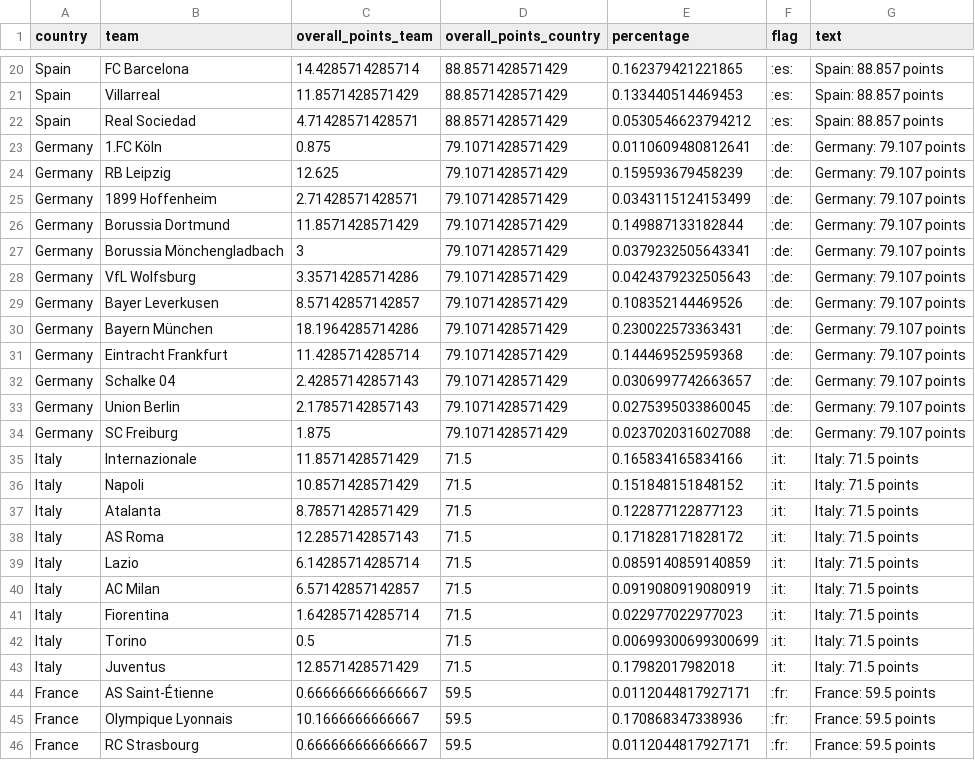
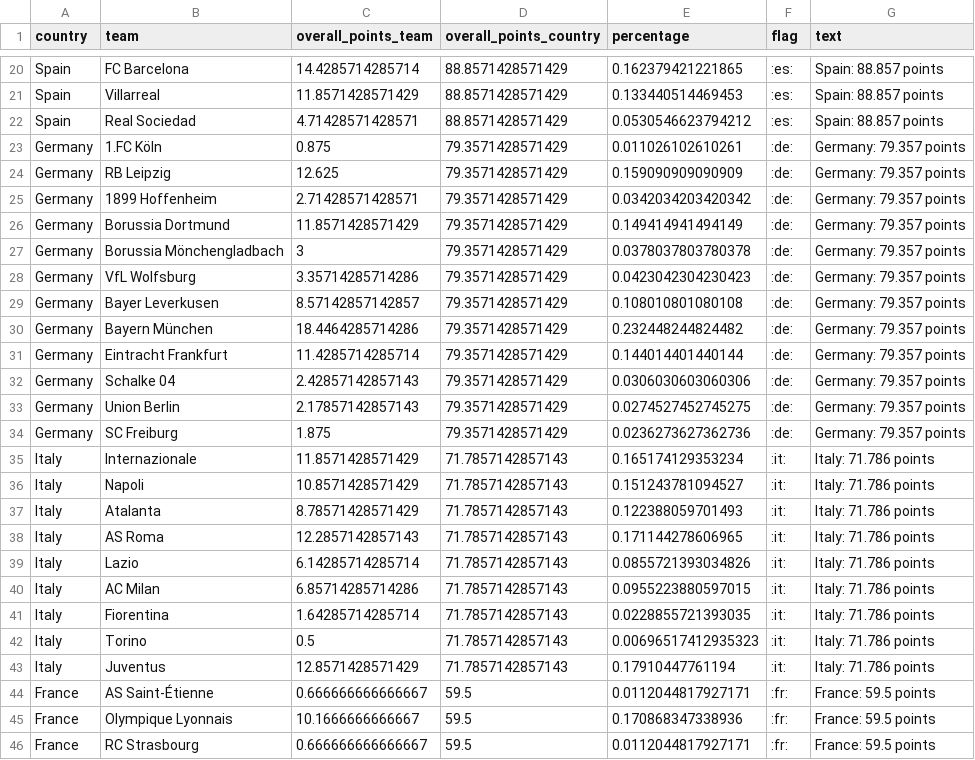
Before and after one commit to swissfootdata/UEFA_Rankings, a CSV file: Output/ranking_teams_overview.csv, drawn as a sheet; only a part is shown, gaps mark what is left out.

```diff
--- a/Output/ranking_teams_overview.csv
+++ b/Output/ranking_teams_overview.csv
@@ -22,23 +22,23 @@
 "Spain","Real Sociedad",4.71428571428571,88.8571428571429,0.0530546623794212,":es:","Spain: 88.857 points"
-"Germany","1.FC Köln",0.875,79.1071428571429,0.0110609480812641,":de:","Germany: 79.107 points"
-"Germany","RB Leipzig",12.625,79.1071428571429,0.159593679458239,":de:","Germany: 79.107 points"
-"Germany","1899 Hoffenheim",2.71428571428571,79.1071428571429,0.0343115124153499,":de:","Germany: 79.107 points"
-"Germany","Borussia Dortmund",11.8571428571429,79.1071428571429,0.149887133182844,":de:","Germany: 79.107 points"
-"Germany","Borussia Mönchengladbach",3,79.1071428571429,0.0379232505643341,":de:","Germany: 79.107 points"
-"Germany","VfL Wolfsburg",3.35714285714286,79.1071428571429,0.0424379232505643,":de:","Germany: 79.107 points"
-"Germany","Bayer Leverkusen",8.57142857142857,79.1071428571429,0.108352144469526,":de:","Germany: 79.107 points"
-"Germany","Bayern München",18.1964285714286,79.1071428571429,0.230022573363431,":de:","Germany: 79.107 points"
-"Germany","Eintracht Frankfurt",11.4285714285714,79.1071428571429,0.144469525959368,":de:","Germany: 79.107 points"
-"Germany","Schalke 04",2.42857142857143,79.1071428571429,0.0306997742663657,":de:","Germany: 79.107 points"
-"Germany","Union Berlin",2.17857142857143,79.1071428571429,0.0275395033860045,":de:","Germany: 79.107 points"
-"Germany","SC Freiburg",1.875,79.1071428571429,0.0237020316027088,":de:","Germany: 79.107 points"
-"Italy","Internazionale",11.8571428571429,71.5,0.165834165834166,":it:","Italy: 71.5 points"
-"Italy","Napoli",10.8571428571429,71.5,0.151848151848152,":it:","Italy: 71.5 points"
-"Italy","Atalanta",8.78571428571429,71.5,0.122877122877123,":it:","Italy: 71.5 points"
-"Italy","AS Roma",12.2857142857143,71.5,0.171828171828172,":it:","Italy: 71.5 points"
-"Italy","Lazio",6.14285714285714,71.5,0.0859140859140859,":it:","Italy: 71.5 points"
-"Italy","AC Milan",6.57142857142857,71.5,0.0919080919080919,":it:","Italy: 71.5 points"
-"Italy","Fiorentina",1.64285714285714,71.5,0.022977022977023,":it:","Italy: 71.5 points"
-"Italy","Torino",0.5,71.5,0.00699300699300699,":it:","Italy: 71.5 points"
-"Italy","Juventus",12.8571428571429,71.5,0.17982017982018,":it:","Italy: 71.5 points"
+"Germany","1.FC Köln",0.875,79.3571428571429,0.011026102610261,":de:","Germany: 79.357 points"
+"Germany","RB Leipzig",12.625,79.3571428571429,0.159090909090909,":de:","Germany: 79.357 points"
+"Germany","1899 Hoffenheim",2.71428571428571,79.3571428571429,0.0342034203420342,":de:","Germany: 79.357 points"
+"Germany","Borussia Dortmund",11.8571428571429,79.3571428571429,0.149414941494149,":de:","Germany: 79.357 points"
+"Germany","Borussia Mönchengladbach",3,79.3571428571429,0.0378037803780378,":de:","Germany: 79.357 points"
+"Germany","VfL Wolfsburg",3.35714285714286,79.3571428571429,0.0423042304230423,":de:","Germany: 79.357 points"
+"Germany","Bayer Leverkusen",8.57142857142857,79.3571428571429,0.108010801080108,":de:","Germany: 79.357 points"
+"Germany","Bayern München",18.4464285714286,79.3571428571429,0.232448244824482,":de:","Germany: 79.357 points"
+"Germany","Eintracht Frankfurt",11.4285714285714,79.3571428571429,0.144014401440144,":de:","Germany: 79.357 points"
+"Germany","Schalke 04",2.42857142857143,79.3571428571429,0.0306030603060306,":de:","Germany: 79.357 points"
+"Germany","Union Berlin",2.17857142857143,79.3571428571429,0.0274527452745275,":de:","Germany: 79.357 points"
+"Germany","SC Freiburg",1.875,79.3571428571429,0.0236273627362736,":de:","Germany: 79.357 points"
+"Italy","Internazionale",11.8571428571429,71.7857142857143,0.165174129353234,":it:","Italy: 71.786 points"
+"Italy","Napoli",10.8571428571429,71.7857142857143,0.151243781094527,":it:","Italy: 71.786 points"
+"Italy","Atalanta",8.78571428571429,71.7857142857143,0.122388059701493,":it:","Italy: 71.786 points"
+"Italy","AS Roma",12.2857142857143,71.7857142857143,0.171144278606965,":it:","Italy: 71.786 points"
+"Italy","Lazio",6.14285714285714,71.7857142857143,0.0855721393034826,":it:","Italy: 71.786 points"
+"Italy","AC Milan",6.85714285714286,71.7857142857143,0.0955223880597015,":it:","Italy: 71.786 points"
+"Italy","Fiorentina",1.64285714285714,71.7857142857143,0.0228855721393035,":it:","Italy: 71.786 points"
+"Italy","Torino",0.5,71.7857142857143,0.00696517412935323,":it:","Italy: 71.786 points"
+"Italy","Juventus",12.8571428571429,71.7857142857143,0.17910447761194,":it:","Italy: 71.786 points"
 "France","AS Saint-Étienne",0.666666666666667,59.5,0.0112044817927171,":fr:","France: 59.5 points"
```
Also changed, not shown: Output/ranking_map_data_teams.csv, Output/ranking_map_data_teams_season.csv, 9 other files.
